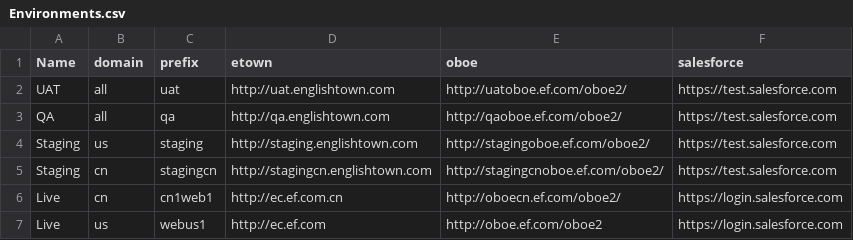
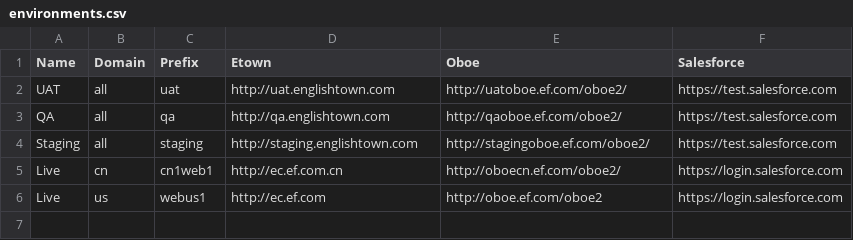
Before and after one commit to harrisson-li/smart_ec, a CSV file: python/ectools/ectools/data/environments.csv (was python/ectools/ectools/data/Environments.csv), drawn as a sheet.

Commit message:
update ectools

```diff
--- a/python/ectools/ectools/data/Environments.csv
+++ b/python/ectools/ectools/data/environments.csv
@@ -1,6 +1,5 @@
-Name,domain,prefix,etown,oboe,salesforce
+Name,Domain,Prefix,Etown,Oboe,Salesforce
 UAT,all,uat,http://uat.englishtown.com,http://uatoboe.ef.com/oboe2/,https://test.salesforce.com
 QA,all,qa,http://qa.englishtown.com,http://qaoboe.ef.com/oboe2/,https://test.salesforce.com
-Staging,us,staging,http://staging.englishtown.com,http://stagingoboe.ef.com/oboe2/,https://test.salesforce.com
-Staging,cn,stagingcn,http://stagingcn.englishtown.com,http://stagingcnoboe.ef.com/oboe2/,https://test.salesforce.com
+Staging,all,staging,http://staging.englishtown.com,http://stagingoboe.ef.com/oboe2/,https://test.salesforce.com
 Live,cn,cn1web1,http://ec.ef.com.cn,http://oboecn.ef.com/oboe2/,https://login.salesforce.com
```
Also changed, not shown: python/ectools/ectools/data/database.csv, python/ectools/ectools/data/products.csv, 19 other files.
